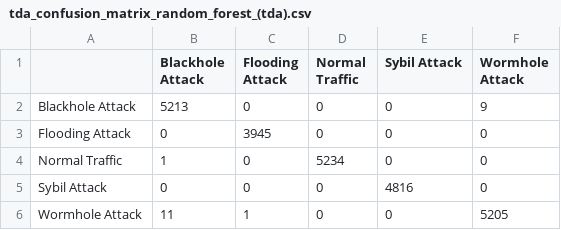
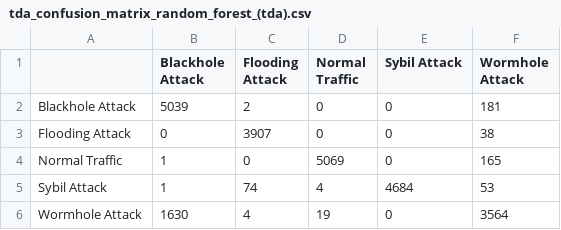
Before and after one commit to oliverliu1/uav-tda-research, a CSV file: results/tables/tda_confusion_matrix_random_forest_(tda).csv, drawn as a sheet.

```diff
--- a/results/tables/tda_confusion_matrix_random_forest_(tda).csv
+++ b/results/tables/tda_confusion_matrix_random_forest_(tda).csv
@@ -1,6 +1,6 @@
 ,Blackhole Attack,Flooding Attack,Normal Traffic,Sybil Attack,Wormhole Attack
-Blackhole Attack,5213,0,0,0,9
-Flooding Attack,0,3945,0,0,0
-Normal Traffic,1,0,5234,0,0
-Sybil Attack,0,0,0,4816,0
-Wormhole Attack,11,1,0,0,5205
+Blackhole Attack,5039,2,0,0,181
+Flooding Attack,0,3907,0,0,38
+Normal Traffic,1,0,5069,0,165
+Sybil Attack,1,74,4,4684,53
+Wormhole Attack,1630,4,19,0,3564
```
Also changed, not shown: results/tables/comparison_improvements.csv, results/tables/tda_classification_report.csv, 8 other files.
